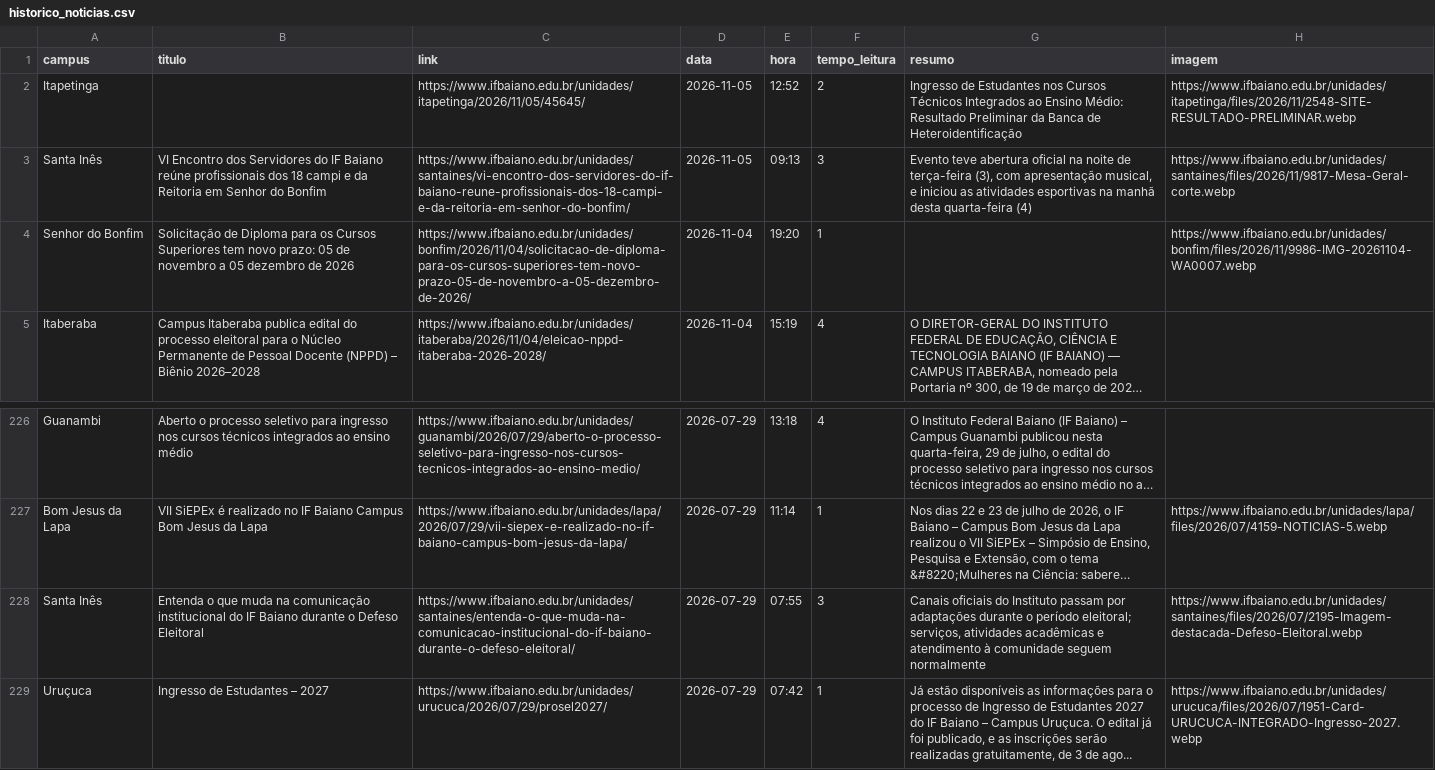
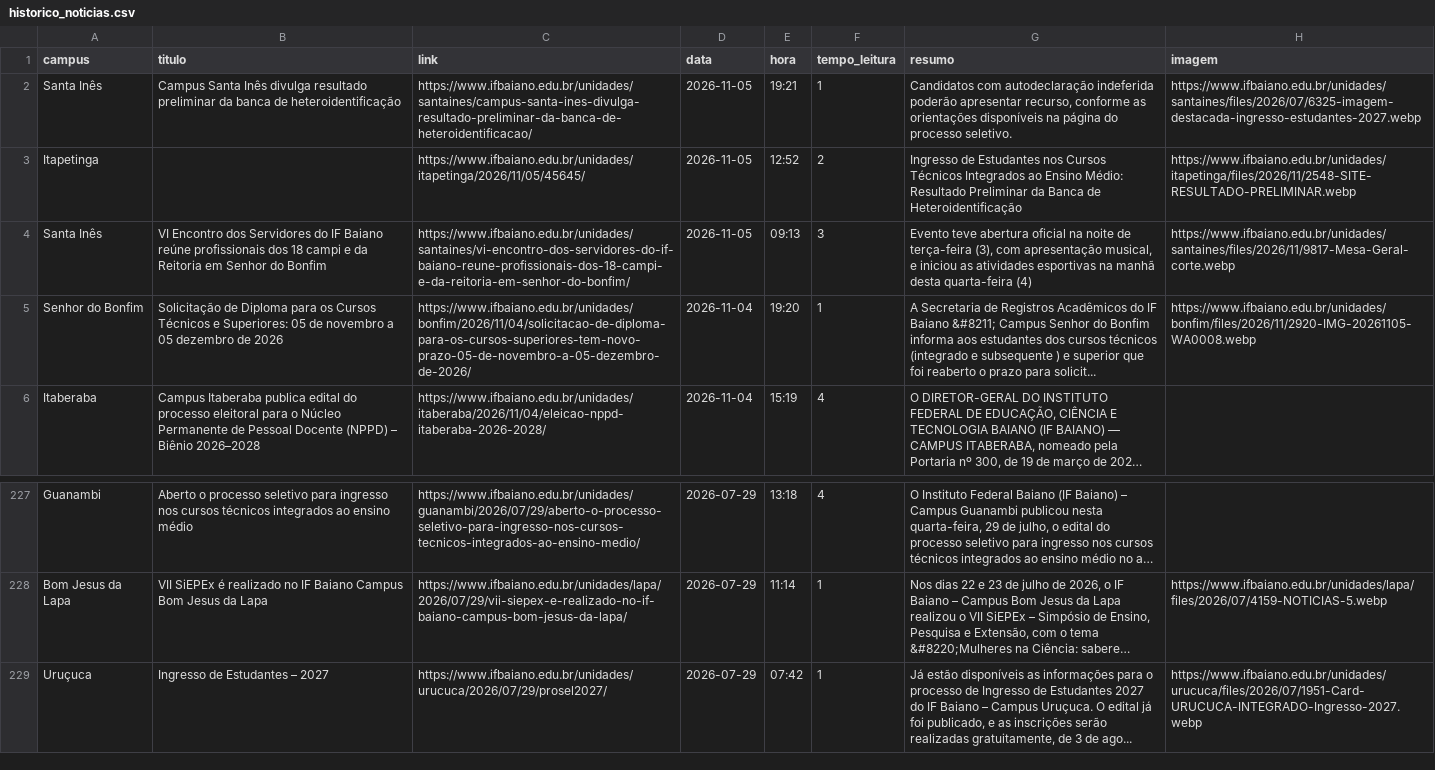
Before and after one commit to ascomifbaiano/jornal-bembaiano, a CSV file: data/historico_noticias.csv, drawn as a sheet; only a part is shown, gaps mark what is left out; long unchanged cells end in …; removed rows and columns are numbered as before the commit, all else as after; the diff names each change by its address in the sheet, - before the commit and + after, or states it on an @@ line.

```diff
--- a/data/historico_noticias.csv
+++ b/data/historico_noticias.csv
+row 2: Santa Inês | Campus Santa Inês divulga resultado preliminar da banca de heteroidentificação | https://www.ifbaiano.edu.br/unidades/santaines/campus-santa-ines-divulga-resultado-preliminar-da-banca-de-heteroidentificacao/ | 2026-11-05 | 19:21 | 1 | Candidatos com autodeclaração indeferida poderão apresentar recurso, conforme as orientações disponíveis na página do processo seletivo. | https://www.ifbaiano.edu.br/unidades/santaines/files/2026/07/6325-imagem-destacada-ingresso-estudantes-2027.webp
-B5 (titulo): …os Cursos Superiores tem novo prazo: 05 de…
+B5 (titulo): …os Cursos Técnicos e Superiores: 05 de…
-G5 (resumo): (empty)
+G5 (resumo): A Secretaria de Registros Acadêmicos do IF Baiano &#8211; Campus Senhor do Bonfim informa aos estudantes dos cursos técnicos (integrado e subsequente ) e superior que foi reaberto o prazo para solicit...
-H5 (imagem): https://www.ifbaiano.edu.br/unidades/bonfim/files/2026/11/9986-IMG-20261104-WA0007.webp
+H5 (imagem): https://www.ifbaiano.edu.br/unidades/bonfim/files/2026/11/2920-IMG-20261105-WA0008.webp
-row 228: Santa Inês | Entenda o que muda na comunicação institucional do IF Baiano durante o Defeso Eleitoral | https://www.ifbaiano.edu.br/unidades/santaines/entenda-o-que-muda-na-comunicacao-institucional-do-if-baiano-durante-o-defeso-eleitoral/ | 2026-07-29 | 07:55 | 3 | Canais oficiais do Instituto passam por adaptações durante o período eleitoral; serviços, atividades acadêmicas e atendimento à comunidade seguem normalmente | https://www.ifbaiano.edu.br/unidades/santaines/files/2026/07/2195-Imagem-destacada-Defeso-Eleitoral.webp
```
